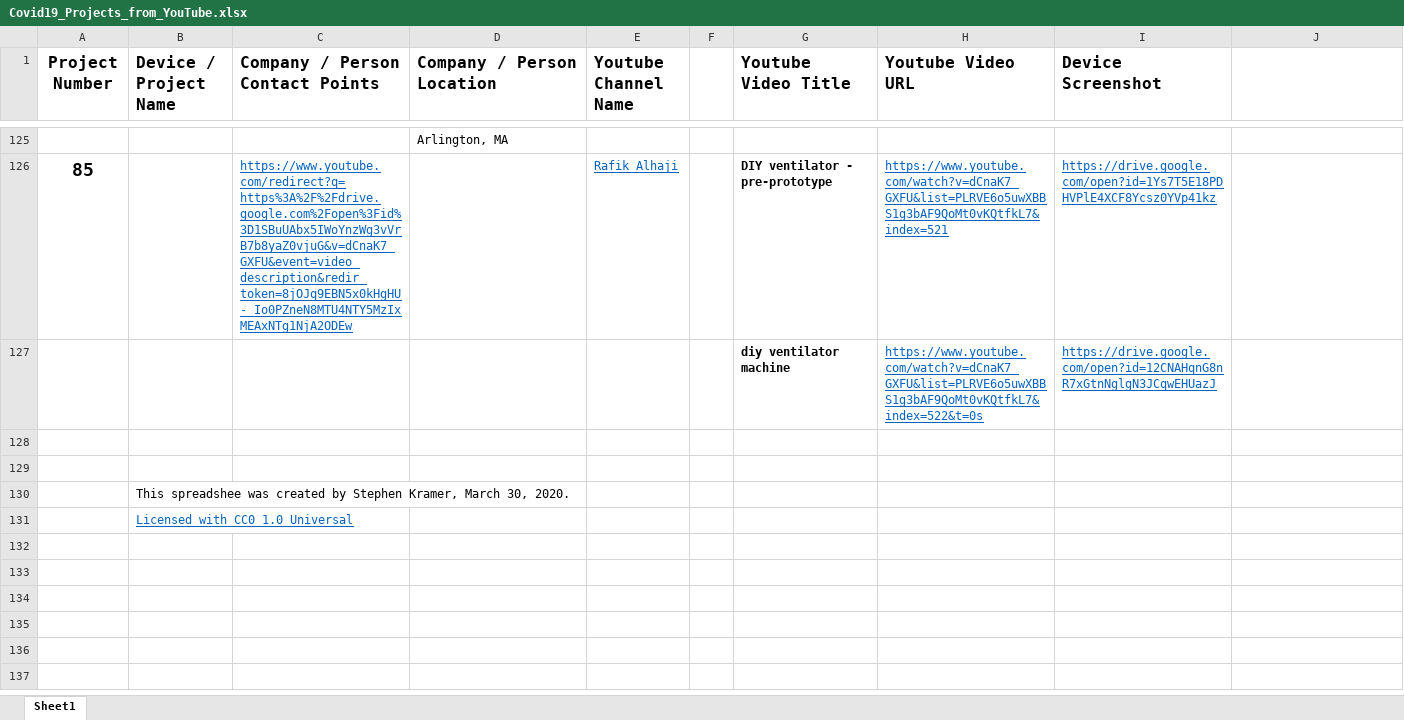
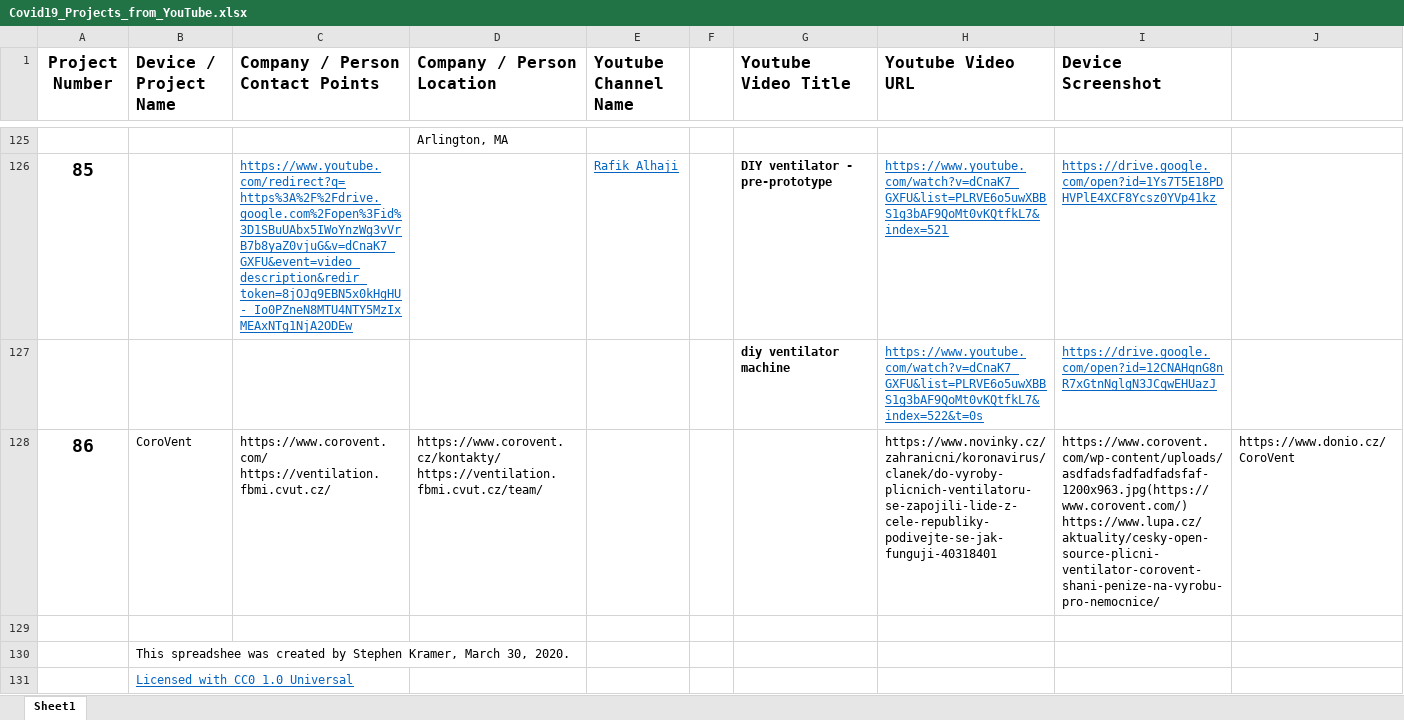
Before and after one commit to PubInv/covid19-vent-list, an Excel workbook: Covid19_Projects_from_YouTube.xlsx, sheet Sheet1, drawn as a sheet; only a part is shown, gaps mark what is left out; values as stored, in another font and other column widths than the file's, no borders; the diff names each change by its address in the sheet, - before the commit and + after, or states it on an @@ line.

Commit message:
CoroVent
Open source medical ventilator for COVID-19 patients

Project page: https://www.corovent.com/
Additional information: https://ventilation.fbmi.cvut.cz/
Donation page (560k): https://www.donio.cz/CoroVent
Video: https://www.novinky.cz/zahranicni/koronavirus/clanek/do-vyroby-plicnich-ventilatoru-se-zapojili-lide-z-cele-republiky-podivejte-se-jak-funguji-40318401
News
- https://www.lupa.cz/aktuality/cesky-open-source-plicni-ventilator-corovent-shani-penize-na-vyrobu-pro-nemocnice/
- https://zpravyzmoravy.cz/trebicska-firma-planuje-maloseriovou-vyrobu-plicniho-ventilatoru-corovent/
- https://www.fbmi.cvut.cz/cs/verejnost/fotogalerie/urychlujeme-vyvoj-ventilatoru-corovent (information about Air bridge)

```diff
--- a/Covid19_Projects_from_YouTube.xlsx (sheet Sheet1)
+++ b/Covid19_Projects_from_YouTube.xlsx (sheet Sheet1)
-row 128: (empty)
+row 128: 86 | CoroVent | https://www.corovent.com/ https://ventilation.fbmi.cvut.cz/ | https://www.corovent.cz/kontakty/ https://ventilation.fbmi.cvut.cz/team/ |  |  |  | https://www.novinky.cz/zahranicni/koronavirus/clanek/do-vyroby-plicnich-ventilatoru-se-zapojili-lide-z-cele-republiky-podivejte-se-jak-funguji-40318401 | https://www.corovent.com/wp-content/uploads/asdfadsfadfadfadsfaf-1200x963.jpg(https://www.corovent.com/) https://www.lupa.cz/aktuality/cesky-open-source-plicni-ventilator-corovent-shani-penize-na-vyrobu-pro-nemocnice/ | https://www.donio.cz/CoroVent
```
